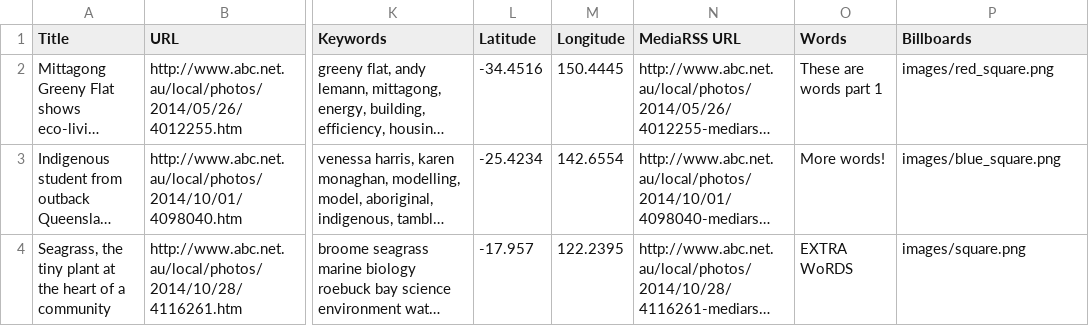
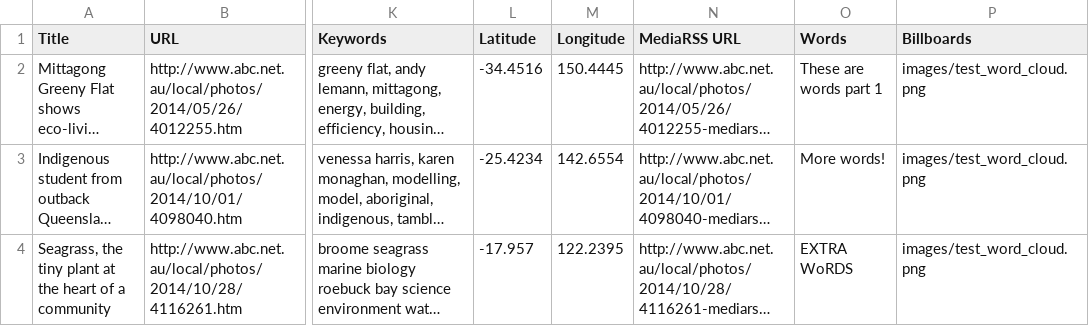
Before and after one commit to arran-dengate/govhack-2015, a CSV file: nationalmap/wwwroot/test_ds.csv, drawn as a sheet; only a part is shown, gaps mark what is left out; long unchanged cells end in …; the diff names each change by its address in the sheet, - before the commit and + after, or states it on an @@ line.

```diff
--- a/nationalmap/wwwroot/test_ds.csv
+++ b/nationalmap/wwwroot/test_ds.csv
-P2 (Billboards): images/red_square.png
+P2 (Billboards): images/test_word_cloud.png
-P3 (Billboards): images/blue_square.png
+P3 (Billboards): images/test_word_cloud.png
-P4 (Billboards): images/square.png
+P4 (Billboards): images/test_word_cloud.png
```
Also changed, not shown: 8 other files.
